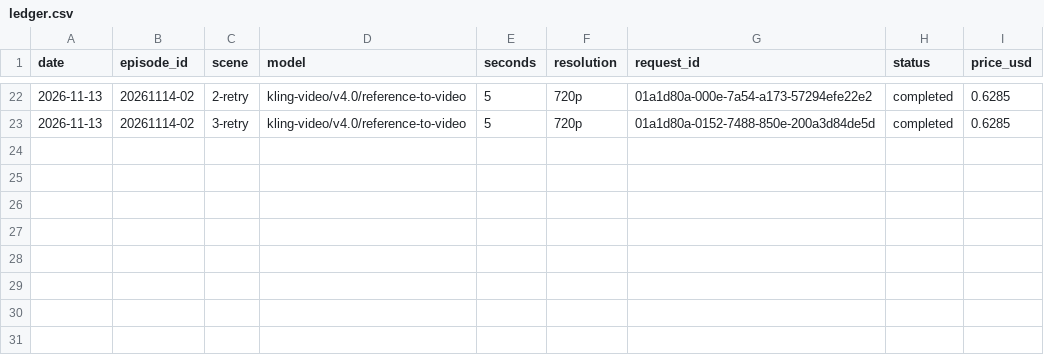
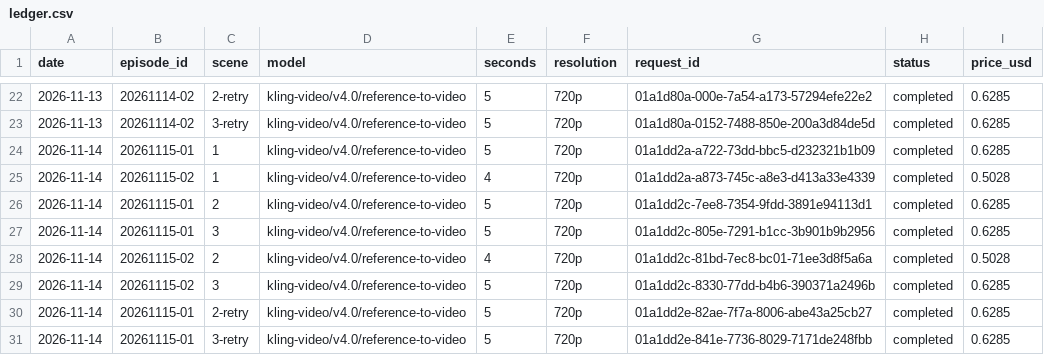
Before and after one commit to chloepark235711/croco-media, a CSV file: ledger/ledger.csv, drawn as a sheet; only a part is shown, gaps mark what is left out; the diff names each change by its address in the sheet, - before the commit and + after, or states it on an @@ line.

```diff
--- a/ledger/ledger.csv
+++ b/ledger/ledger.csv
+row 24: 2026-11-14 | 20261115-01 | 1 | kling-video/v4.0/reference-to-video | 5 | 720p | 01a1dd2a-a722-73dd-bbc5-d232321b1b09 | completed | 0.6285
+row 25: 2026-11-14 | 20261115-02 | 1 | kling-video/v4.0/reference-to-video | 4 | 720p | 01a1dd2a-a873-745c-a8e3-d413a33e4339 | completed | 0.5028
+row 26: 2026-11-14 | 20261115-01 | 2 | kling-video/v4.0/reference-to-video | 5 | 720p | 01a1dd2c-7ee8-7354-9fdd-3891e94113d1 | completed | 0.6285
+row 27: 2026-11-14 | 20261115-01 | 3 | kling-video/v4.0/reference-to-video | 5 | 720p | 01a1dd2c-805e-7291-b1cc-3b901b9b2956 | completed | 0.6285
+row 28: 2026-11-14 | 20261115-02 | 2 | kling-video/v4.0/reference-to-video | 4 | 720p | 01a1dd2c-81bd-7ec8-bc01-71ee3d8f5a6a | completed | 0.5028
+row 29: 2026-11-14 | 20261115-02 | 3 | kling-video/v4.0/reference-to-video | 5 | 720p | 01a1dd2c-8330-77dd-b4b6-390371a2496b | completed | 0.6285
+row 30: 2026-11-14 | 20261115-01 | 2-retry | kling-video/v4.0/reference-to-video | 5 | 720p | 01a1dd2e-82ae-7f7a-8006-abe43a25cb27 | completed | 0.6285
+row 31: 2026-11-14 | 20261115-01 | 3-retry | kling-video/v4.0/reference-to-video | 5 | 720p | 01a1dd2e-841e-7736-8029-7171de248fbb | completed | 0.6285
```
Also changed, not shown: 19 other files.
